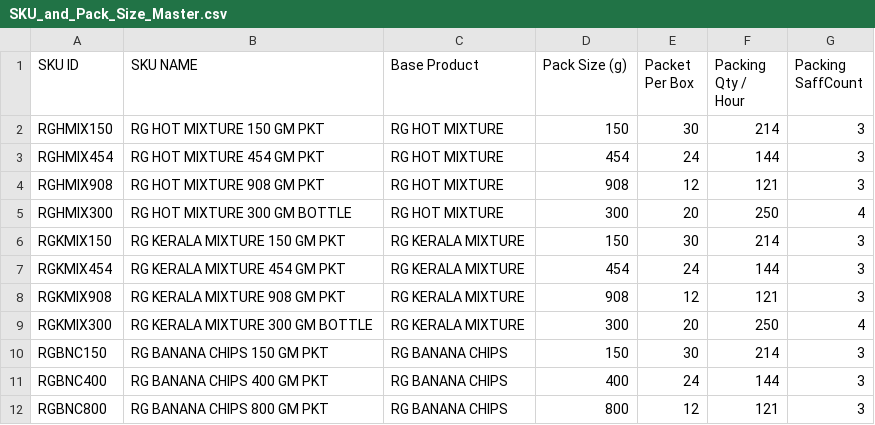
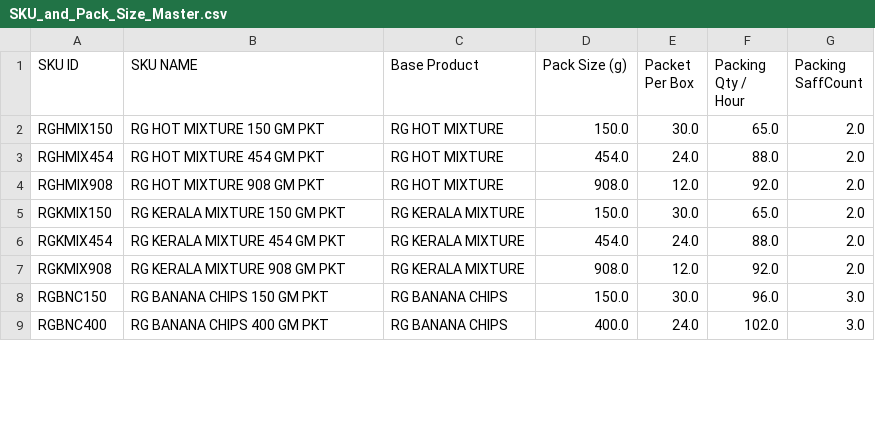
Before and after one commit to Farzzyn/Snack-Production-plan, a CSV file: SKU_and_Pack_Size_Master.csv, drawn as a sheet; only a part is shown; the diff covers the shown part only.

Commit message:
feat: align all UI tables and master datasets strictly with Google Sheets non-hidden sheets

```diff
--- a/SKU_and_Pack_Size_Master.csv
+++ b/SKU_and_Pack_Size_Master.csv
@@ -1,12 +1,9 @@
 SKU ID,SKU NAME,Base Product,Pack Size (g),Packet Per Box,Packing Qty / Hour,Packing SaffCount
-RGHMIX150,RG HOT MIXTURE 150 GM PKT,RG HOT MIXTURE,150,30,214,3
-RGHMIX454,RG HOT MIXTURE 454 GM PKT,RG HOT MIXTURE,454,24,144,3
-RGHMIX908,RG HOT MIXTURE 908 GM PKT,RG HOT MIXTURE,908,12,121,3
-RGHMIX300,RG HOT MIXTURE 300 GM BOTTLE,RG HOT MIXTURE,300,20,250,4
-RGKMIX150,RG KERALA MIXTURE 150 GM PKT,RG KERALA MIXTURE ,150,30,214,3
-RGKMIX454,RG KERALA MIXTURE 454 GM PKT,RG KERALA MIXTURE ,454,24,144,3
-RGKMIX908,RG KERALA MIXTURE 908 GM PKT,RG KERALA MIXTURE ,908,12,121,3
-RGKMIX300,RG KERALA MIXTURE 300 GM BOTTLE,RG KERALA MIXTURE ,300,20,250,4
-RGBNC150,RG BANANA CHIPS 150 GM PKT,RG BANANA CHIPS ,150,30,214,3
-RGBNC400,RG BANANA CHIPS 400 GM PKT,RG BANANA CHIPS ,400,24,144,3
-RGBNC800,RG BANANA CHIPS 800 GM PKT,RG BANANA CHIPS ,800,12,121,3
+RGHMIX150,RG HOT MIXTURE 150 GM PKT,RG HOT MIXTURE,150.0,30.0,65.0,2.0
+RGHMIX454,RG HOT MIXTURE 454 GM PKT,RG HOT MIXTURE,454.0,24.0,88.0,2.0
+RGHMIX908,RG HOT MIXTURE 908 GM PKT,RG HOT MIXTURE,908.0,12.0,92.0,2.0
+RGKMIX150,RG KERALA MIXTURE 150 GM PKT,RG KERALA MIXTURE,150.0,30.0,65.0,2.0
+RGKMIX454,RG KERALA MIXTURE 454 GM PKT,RG KERALA MIXTURE,454.0,24.0,88.0,2.0
+RGKMIX908,RG KERALA MIXTURE 908 GM PKT,RG KERALA MIXTURE,908.0,12.0,92.0,2.0
+RGBNC150,RG BANANA CHIPS 150 GM PKT,RG BANANA CHIPS,150.0,30.0,96.0,3.0
+RGBNC400,RG BANANA CHIPS 400 GM PKT,RG BANANA CHIPS,400.0,24.0,102.0,3.0
```
Also changed, not shown: 12 removed rows and 49 edited cells elsewhere in this file, Capacity_Master.csv, Packaging_BOM.csv, 24 other files.
